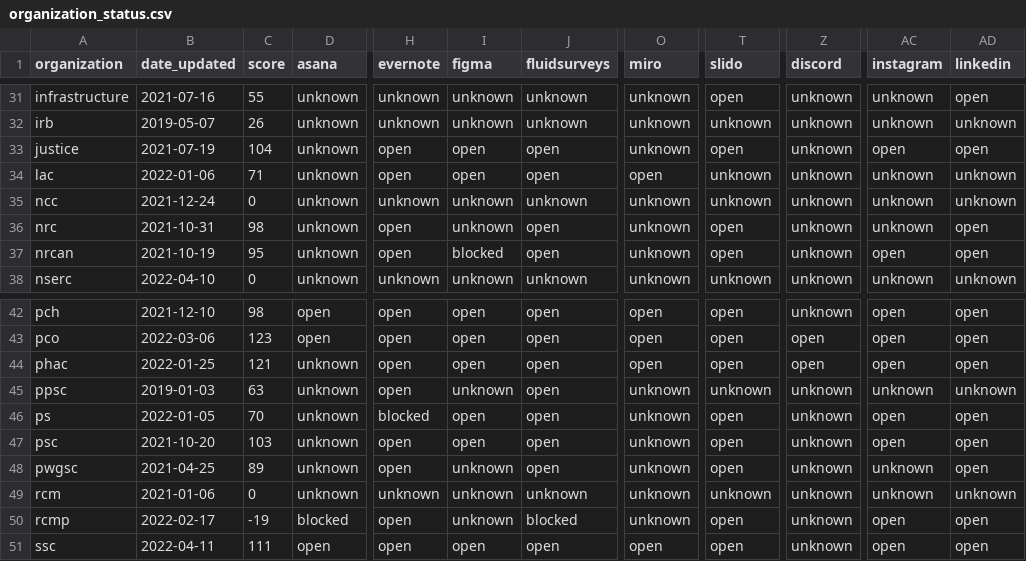
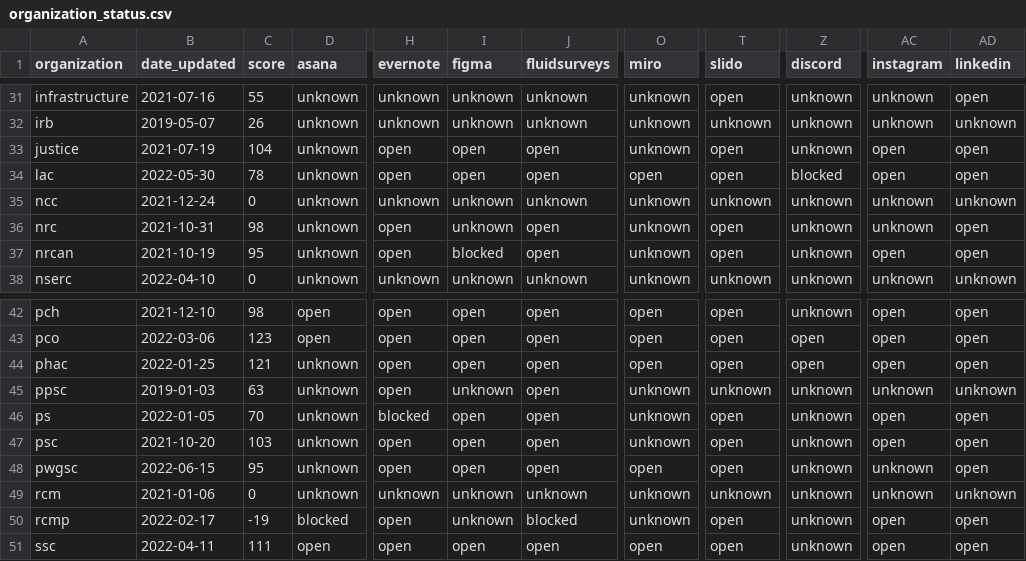
Before and after one commit to isthisblocked/isthisblockedinmydepartment.ca, a CSV file: src/data/organization_status.csv, drawn as a sheet; only a part is shown, gaps mark what is left out; the diff names each change by its address in the sheet, - before the commit and + after, or states it on an @@ line.

Commit message:
Updated data for 2022-06-15

```diff
--- a/src/data/organization_status.csv
+++ b/src/data/organization_status.csv
-B34 (date_updated): 2022-01-06
+B34 (date_updated): 2022-05-30
-C34 (score): 71
+C34 (score): 78
-T34 (slido): unknown
+T34 (slido): open
-Z34 (discord): unknown
+Z34 (discord): blocked
-AC34 (instagram): unknown
+AC34 (instagram): open
-AD34 (linkedin): unknown
+AD34 (linkedin): open
-B48 (date_updated): 2021-04-25
+B48 (date_updated): 2022-06-15
-C48 (score): 89
+C48 (score): 95
-I48 (figma): unknown
+I48 (figma): open
-O48 (miro): unknown
+O48 (miro): open
```
